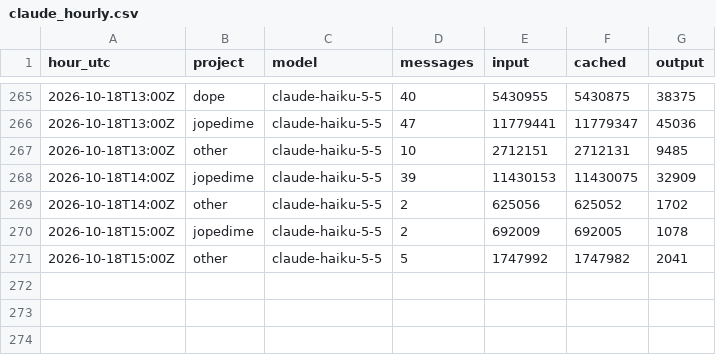
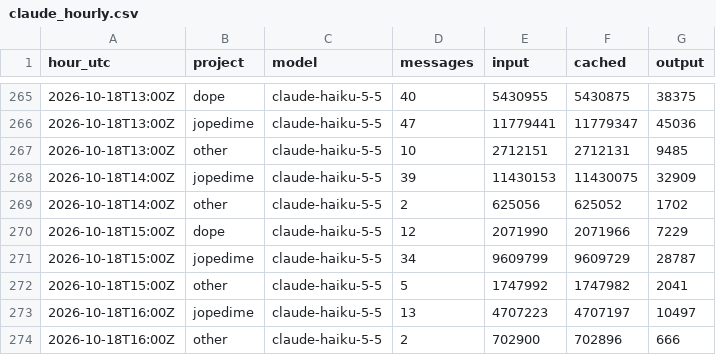
Before and after one commit to neverhuman/admiralty, a CSV file: data/history/tokens/claude_hourly.csv, drawn as a sheet; only a part is shown, gaps mark what is left out.

```diff
--- a/data/history/tokens/claude_hourly.csv
+++ b/data/history/tokens/claude_hourly.csv
@@ -269,3 +269,6 @@ hour_utc,project,model,messages,input,cached,output
 2026-10-18T14:00Z,other,claude-haiku-5-5,2,625056,625052,1702
-2026-10-18T15:00Z,jopedime,claude-haiku-5-5,2,692009,692005,1078
+2026-10-18T15:00Z,dope,claude-haiku-5-5,12,2071990,2071966,7229
+2026-10-18T15:00Z,jopedime,claude-haiku-5-5,34,9609799,9609729,28787
 2026-10-18T15:00Z,other,claude-haiku-5-5,5,1747992,1747982,2041
+2026-10-18T16:00Z,jopedime,claude-haiku-5-5,13,4707223,4707197,10497
+2026-10-18T16:00Z,other,claude-haiku-5-5,2,702900,702896,666
```
Also changed, not shown: data/history/quota/codex_quota.csv, data/history/resources/host_snapshots.csv, 8 other files.
